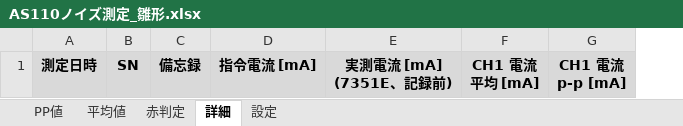
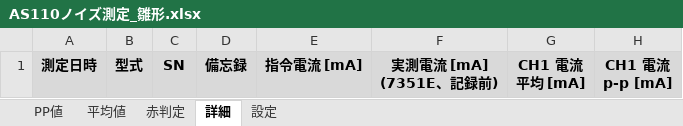
Before and after one commit to tad-kawamura/PSCAutomation, an Excel workbook: Apps/AS110NoiseTest/雛形/AS110ノイズ測定_雛形.xlsx, sheet 詳細, drawn as a sheet; only a part is shown; values as stored, in another font and other column widths than the file's, no borders; conditional formats not drawn; the diff names each change by its address in the sheet, - before the commit and + after, or states it on an @@ line.

```diff
--- a/Apps/AS110NoiseTest/雛形/AS110ノイズ測定_雛形.xlsx (sheet 詳細)
+++ b/Apps/AS110NoiseTest/雛形/AS110ノイズ測定_雛形.xlsx (sheet 詳細)
+column B, row 1: 型式
```
Also changed, not shown: sheet 平均値, sheet PP値, sheet 赤判定, sheet 設定, 23 other files.
